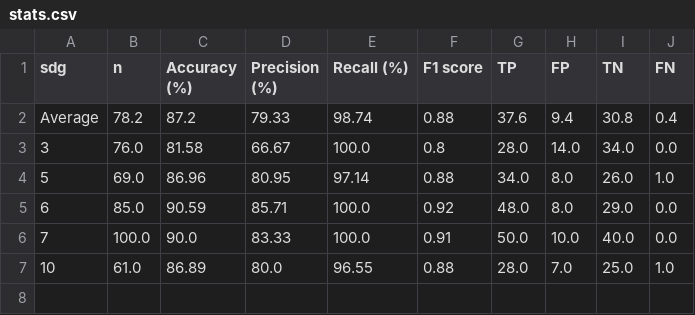
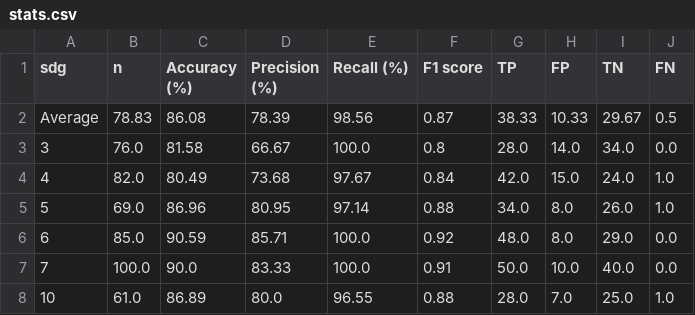
Before and after one commit to SDGClassification/benchmark, a CSV file: evaluations/openai-gpt-3/stats.csv, drawn as a sheet.

```diff
--- a/evaluations/openai-gpt-3/stats.csv
+++ b/evaluations/openai-gpt-3/stats.csv
@@ -1,4 +1,5 @@
 sdg,n,Accuracy (%),Precision (%),Recall (%),F1 score,TP,FP,TN,FN
-Average,78.2,87.2,79.33,98.74,0.88,37.6,9.4,30.8,0.4
+Average,78.83,86.08,78.39,98.56,0.87,38.33,10.33,29.67,0.5
 3,76.0,81.58,66.67,100.0,0.8,28.0,14.0,34.0,0.0
+4,82.0,80.49,73.68,97.67,0.84,42.0,15.0,24.0,1.0
 5,69.0,86.96,80.95,97.14,0.88,34.0,8.0,26.0,1.0
```
Also changed, not shown: evaluations/aurora-sdg/stats.csv, evaluations/global-goals-directory/stats.csv, 30 other files.
